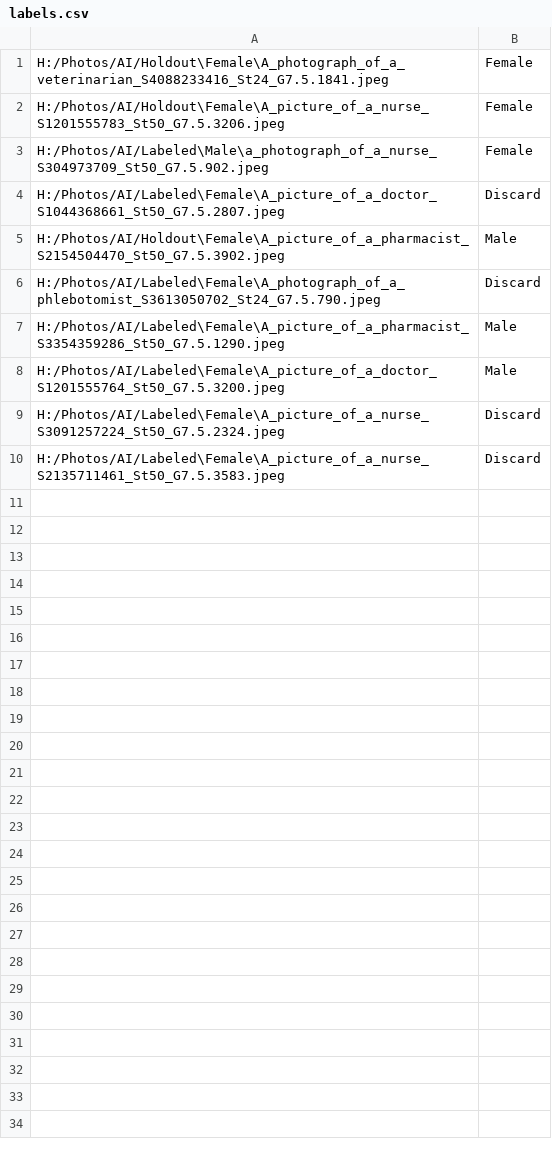
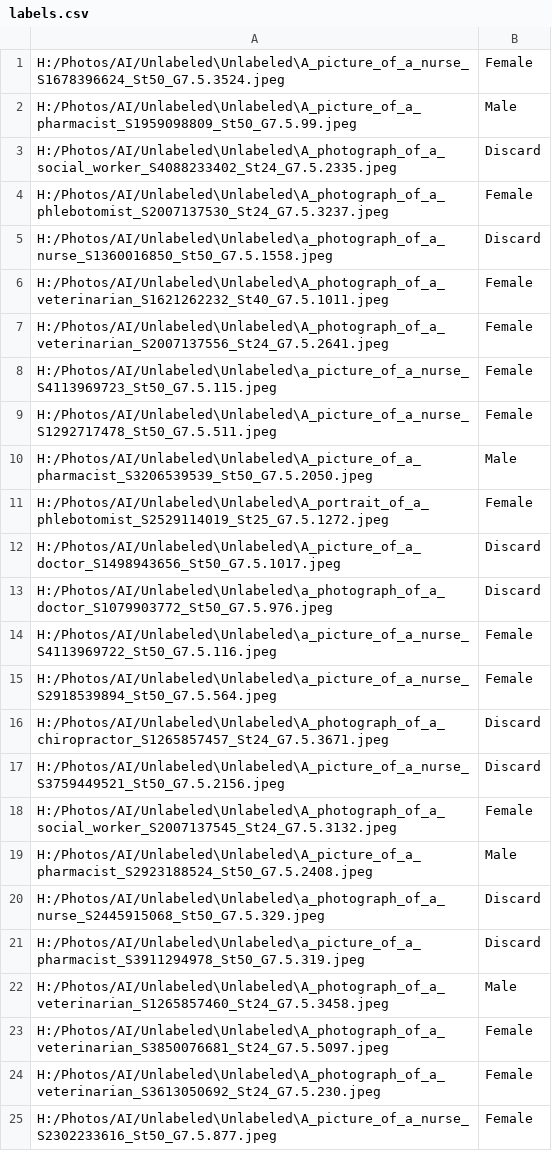
Before and after one commit to Breza/genderative_ai, a CSV file: Analysis/labels.csv, drawn as a sheet.

```diff
--- a/Analysis/labels.csv
+++ b/Analysis/labels.csv
@@ -1,10 +1,25 @@
-H:/Photos/AI/Holdout\Female\A_photograph_of_a_veterinarian_S4088233416_St24_G7.5.1841.jpeg,Female
-H:/Photos/AI/Holdout\Female\A_picture_of_a_nurse_S1201555783_St50_G7.5.3206.jpeg,Female
-H:/Photos/AI/Labeled\Male\a_photograph_of_a_nurse_S304973709_St50_G7.5.902.jpeg,Female
-H:/Photos/AI/Labeled\Female\A_picture_of_a_doctor_S1044368661_St50_G7.5.2807.jpeg,Discard
-H:/Photos/AI/Holdout\Female\A_picture_of_a_pharmacist_S2154504470_St50_G7.5.3902.jpeg,Male
-H:/Photos/AI/Labeled\Female\A_photograph_of_a_phlebotomist_S3613050702_St24_G7.5.790.jpeg,Discard
-H:/Photos/AI/Labeled\Female\A_picture_of_a_pharmacist_S3354359286_St50_G7.5.1290.jpeg,Male
-H:/Photos/AI/Labeled\Female\A_picture_of_a_doctor_S1201555764_St50_G7.5.3200.jpeg,Male
-H:/Photos/AI/Labeled\Female\A_picture_of_a_nurse_S3091257224_St50_G7.5.2324.jpeg,Discard
-H:/Photos/AI/Labeled\Female\A_picture_of_a_nurse_S2135711461_St50_G7.5.3583.jpeg,Discard
+H:/Photos/AI/Unlabeled\Unlabeled\A_picture_of_a_nurse_S1678396624_St50_G7.5.3524.jpeg,Female
+H:/Photos/AI/Unlabeled\Unlabeled\A_picture_of_a_pharmacist_S1959098809_St50_G7.5.99.jpeg,Male
+H:/Photos/AI/Unlabeled\Unlabeled\A_photograph_of_a_social_worker_S4088233402_St24_G7.5.2335.jpeg,Discard
+H:/Photos/AI/Unlabeled\Unlabeled\A_photograph_of_a_phlebotomist_S2007137530_St24_G7.5.3237.jpeg,Female
+H:/Photos/AI/Unlabeled\Unlabeled\a_photograph_of_a_nurse_S1360016850_St50_G7.5.1558.jpeg,Discard
+H:/Photos/AI/Unlabeled\Unlabeled\A_photograph_of_a_veterinarian_S1621262232_St40_G7.5.1011.jpeg,Female
+H:/Photos/AI/Unlabeled\Unlabeled\A_photograph_of_a_veterinarian_S2007137556_St24_G7.5.2641.jpeg,Female
+H:/Photos/AI/Unlabeled\Unlabeled\a_picture_of_a_nurse_S4113969723_St50_G7.5.115.jpeg,Female
+H:/Photos/AI/Unlabeled\Unlabeled\A_picture_of_a_nurse_S1292717478_St50_G7.5.511.jpeg,Female
+H:/Photos/AI/Unlabeled\Unlabeled\A_picture_of_a_pharmacist_S3206539539_St50_G7.5.2050.jpeg,Male
+H:/Photos/AI/Unlabeled\Unlabeled\A_portrait_of_a_phlebotomist_S2529114019_St25_G7.5.1272.jpeg,Female
+H:/Photos/AI/Unlabeled\Unlabeled\A_picture_of_a_doctor_S1498943656_St50_G7.5.1017.jpeg,Discard
+H:/Photos/AI/Unlabeled\Unlabeled\a_photograph_of_a_doctor_S1079903772_St50_G7.5.976.jpeg,Discard
+H:/Photos/AI/Unlabeled\Unlabeled\a_picture_of_a_nurse_S4113969722_St50_G7.5.116.jpeg,Female
+H:/Photos/AI/Unlabeled\Unlabeled\a_picture_of_a_nurse_S2918539894_St50_G7.5.564.jpeg,Female
+H:/Photos/AI/Unlabeled\Unlabeled\A_photograph_of_a_chiropractor_S1265857457_St24_G7.5.3671.jpeg,Discard
+H:/Photos/AI/Unlabeled\Unlabeled\A_picture_of_a_nurse_S3759449521_St50_G7.5.2156.jpeg,Discard
+H:/Photos/AI/Unlabeled\Unlabeled\A_photograph_of_a_social_worker_S2007137545_St24_G7.5.3132.jpeg,Female
+H:/Photos/AI/Unlabeled\Unlabeled\A_picture_of_a_pharmacist_S2923188524_St50_G7.5.2408.jpeg,Male
+H:/Photos/AI/Unlabeled\Unlabeled\a_photograph_of_a_nurse_S2445915068_St50_G7.5.329.jpeg,Discard
+H:/Photos/AI/Unlabeled\Unlabeled\a_picture_of_a_pharmacist_S3911294978_St50_G7.5.319.jpeg,Discard
+H:/Photos/AI/Unlabeled\Unlabeled\A_photograph_of_a_veterinarian_S1265857460_St24_G7.5.3458.jpeg,Male
+H:/Photos/AI/Unlabeled\Unlabeled\A_photograph_of_a_veterinarian_S3850076681_St24_G7.5.5097.jpeg,Female
+H:/Photos/AI/Unlabeled\Unlabeled\A_photograph_of_a_veterinarian_S3613050692_St24_G7.5.230.jpeg,Female
+H:/Photos/AI/Unlabeled\Unlabeled\A_picture_of_a_nurse_S2302233616_St50_G7.5.877.jpeg,Female
```
Also changed, not shown: Analysis/unlabeled_path_test.csv, 1 other file.
